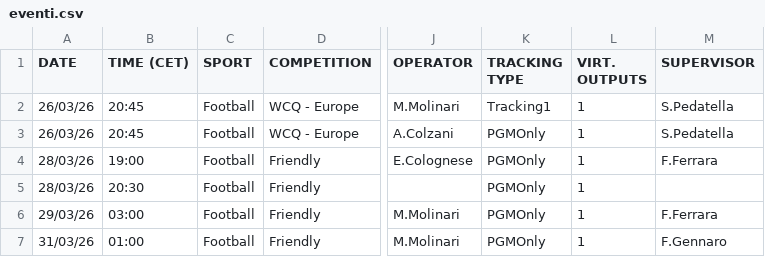
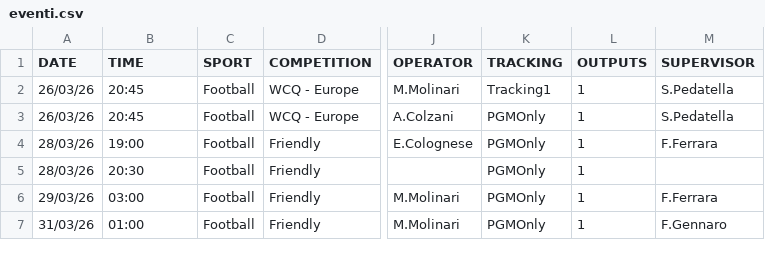
Before and after one commit to fulvioferrara1984-hub/TGISport_Dashboard, a CSV file: eventi.csv, drawn as a sheet; only a part is shown, gaps mark what is left out; the diff names each change by its address in the sheet, - before the commit and + after, or states it on an @@ line.

Commit message:
Update eventi.csv

```diff
--- a/eventi.csv
+++ b/eventi.csv
-B1: TIME (CET)
+B1: TIME
-K1: TRACKING TYPE
+K1: TRACKING
-L1: VIRT. OUTPUTS
+L1: OUTPUTS
```
